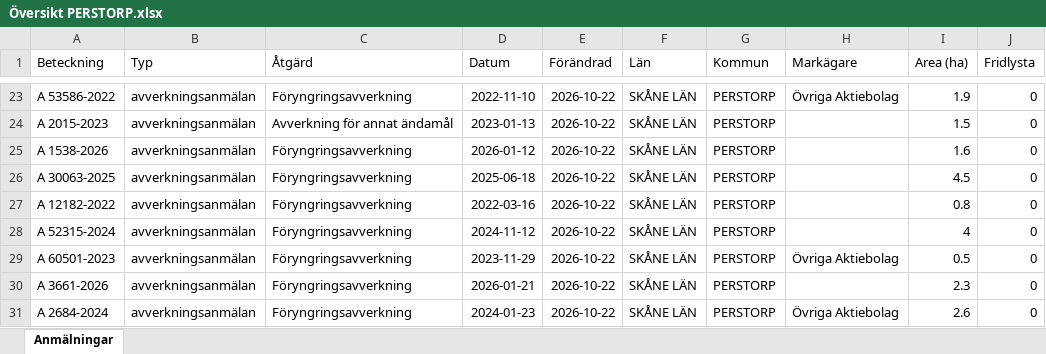
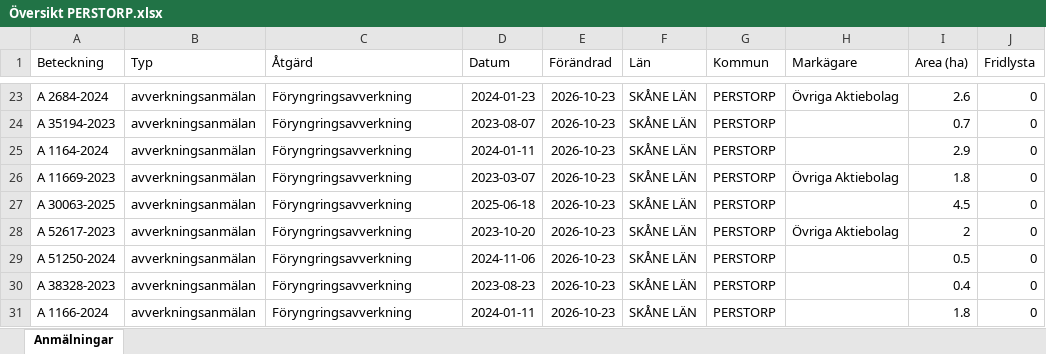
Before and after one commit to klasma/Logging_1275, an Excel workbook: Översikt PERSTORP.xlsx, sheet Anmälningar, drawn as a sheet; only a part is shown, gaps mark what is left out; values as stored, in another font and other column widths than the file's, no borders; the diff covers the shown part only; the diff names each change by its address in the sheet, - before the commit and + after, or states it on an @@ line.

```diff
--- a/Översikt PERSTORP.xlsx (sheet Anmälningar)
+++ b/Översikt PERSTORP.xlsx (sheet Anmälningar)
-A23 (Beteckning): A 53586-2022
+A23 (Beteckning): A 2684-2024
-D23 (Datum): 2022-11-10
+D23 (Datum): 2024-01-23
-E23:E31 (Förändrad): 2026-10-22
+E23:E31 (Förändrad): 2026-10-23
-I23 (Area (ha)): 1.9
+I23 (Area (ha)): 2.6
-A24 (Beteckning): A 2015-2023
+A24 (Beteckning): A 35194-2023
-C24 (Åtgärd): Avverkning för annat ändamål
+C24 (Åtgärd): Föryngringsavverkning
-D24 (Datum): 2023-01-13
+D24 (Datum): 2023-08-07
-I24 (Area (ha)): 1.5
+I24 (Area (ha)): 0.7
-A25 (Beteckning): A 1538-2026
+A25 (Beteckning): A 1164-2024
-D25 (Datum): 2026-01-12
+D25 (Datum): 2024-01-11
-I25 (Area (ha)): 1.6
+I25 (Area (ha)): 2.9
-A26 (Beteckning): A 30063-2025
+A26 (Beteckning): A 11669-2023
-D26 (Datum): 2025-06-18
+D26 (Datum): 2023-03-07
-H26 (Markägare): (empty)
+H26 (Markägare): Övriga Aktiebolag
-I26 (Area (ha)): 4.5
+I26 (Area (ha)): 1.8
-A27 (Beteckning): A 12182-2022
+A27 (Beteckning): A 30063-2025
-D27 (Datum): 2022-03-16
+D27 (Datum): 2025-06-18
-I27 (Area (ha)): 0.8
+I27 (Area (ha)): 4.5
-A28 (Beteckning): A 52315-2024
+A28 (Beteckning): A 52617-2023
-D28 (Datum): 2024-11-12
+D28 (Datum): 2023-10-20
-H28 (Markägare): (empty)
+H28 (Markägare): Övriga Aktiebolag
-I28 (Area (ha)): 4
+I28 (Area (ha)): 2
-A29 (Beteckning): A 60501-2023
+A29 (Beteckning): A 51250-2024
-D29 (Datum): 2023-11-29
+D29 (Datum): 2024-11-06
-H29 (Markägare): Övriga Aktiebolag
+H29 (Markägare): (empty)
-A30 (Beteckning): A 3661-2026
+A30 (Beteckning): A 38328-2023
-D30 (Datum): 2026-01-21
+D30 (Datum): 2023-08-23
-I30 (Area (ha)): 2.3
+I30 (Area (ha)): 0.4
-A31 (Beteckning): A 2684-2024
+A31 (Beteckning): A 1166-2024
-D31 (Datum): 2024-01-23
+D31 (Datum): 2024-01-11
-H31 (Markägare): Övriga Aktiebolag
+H31 (Markägare): (empty)
-I31 (Area (ha)): 2.6
+I31 (Area (ha)): 1.8
```
Also changed, not shown: 421 edited cells elsewhere in this sheet, artfynd/A 145-2026 artfynd.xlsx, artfynd/A 33251-2026 artfynd.xlsx, 48 other files.
